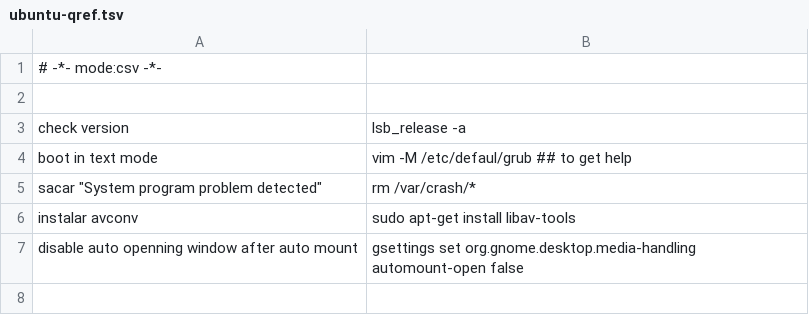
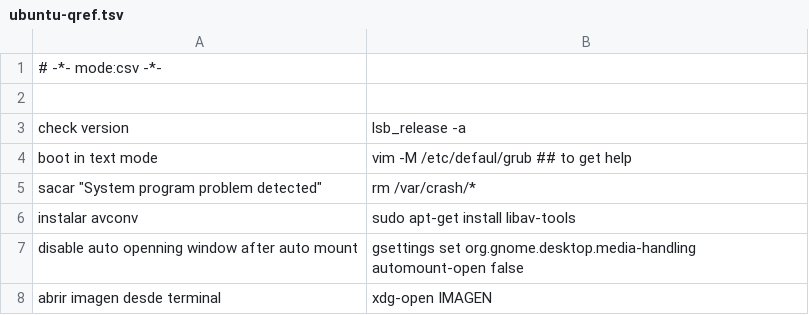
Before and after one commit to n-sm/qrs, a TSV file: ubuntu/ubuntu-qref.tsv, drawn as a sheet.

```diff
--- a/ubuntu/ubuntu-qref.tsv
+++ b/ubuntu/ubuntu-qref.tsv
@@ -7 +7,2 @@ instalar avconv	sudo apt-get install libav-tools
 disable auto openning window after auto mount	gsettings set org.gnome.desktop.media-handling automount-open false
+abrir imagen desde terminal	xdg-open IMAGEN
```
Also changed, not shown: R/r-qref.tsv, python/py-qr.tsv, 9 other files.
